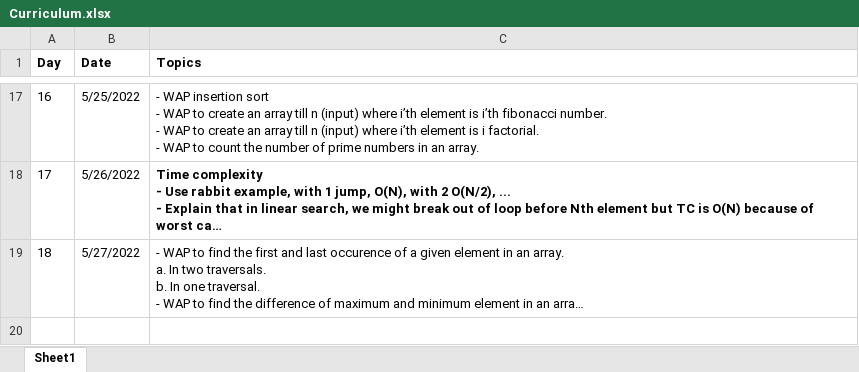
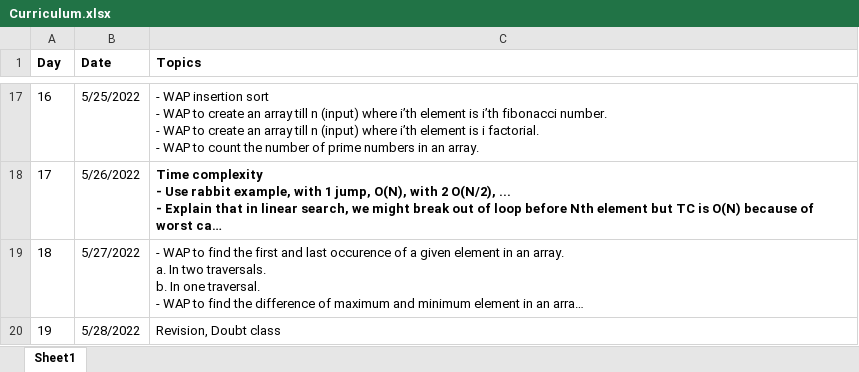
Before and after one commit to marvel2950/Java-DSA, an Excel workbook: Curriculum.xlsx, sheet Sheet1, drawn as a sheet; only a part is shown, gaps mark what is left out; long unchanged cells end in …; values as stored, in another font and other column widths than the file's, no borders; the diff names each change by its address in the sheet, - before the commit and + after, or states it on an @@ line.

```diff
--- a/Curriculum.xlsx (sheet Sheet1)
+++ b/Curriculum.xlsx (sheet Sheet1)
+row 20: 19 | 5/28/2022 | Revision, Doubt class
```
Also changed, not shown: 1 other file.
